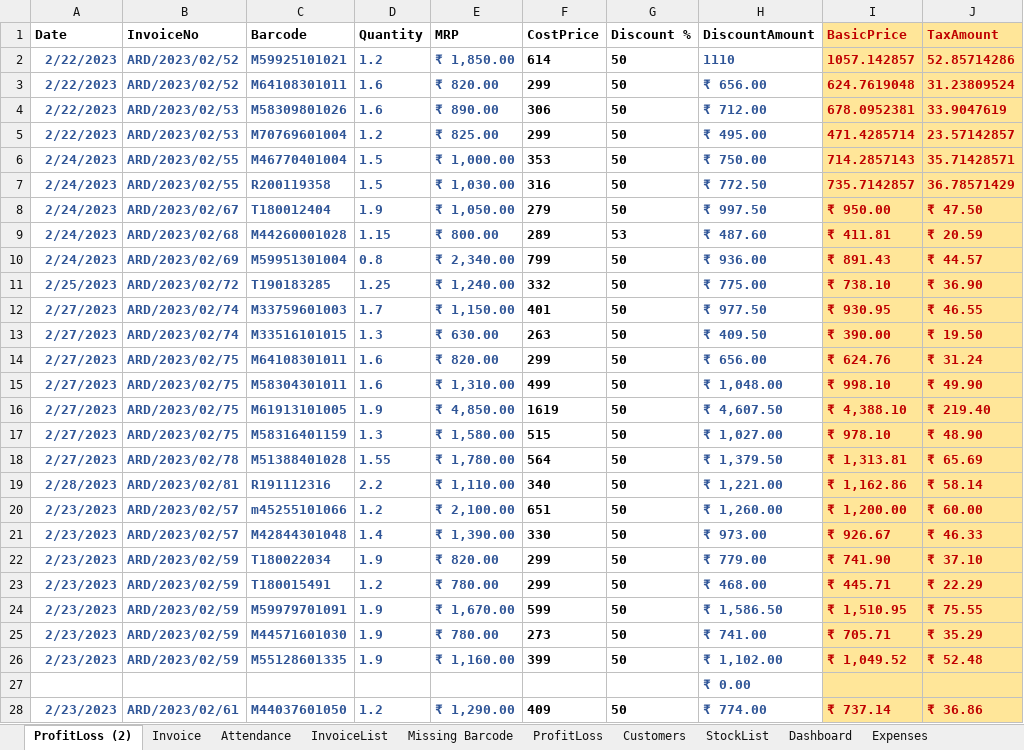
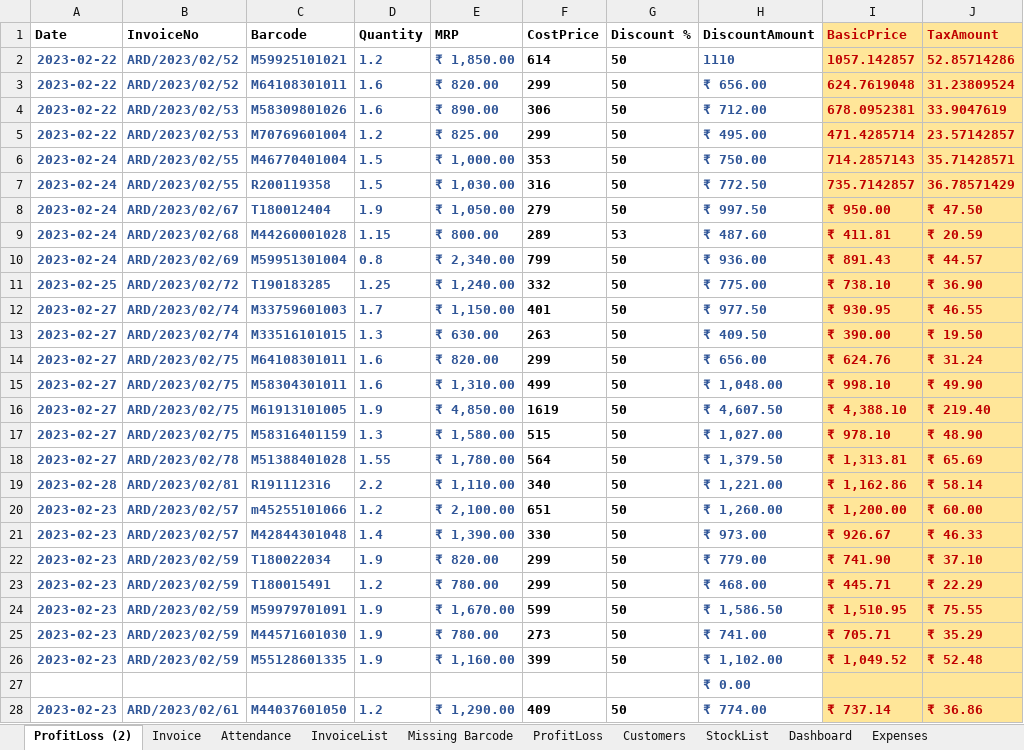
Before and after one commit to amitdumka/AprajitaRetails, an Excel workbook: AprajitaRetails/Server/wwwroot/Data/gstdataUpdated.xlsm, sheet ProfitLoss (2), drawn as a sheet; only a part is shown; values as stored, in another font and other column widths than the file's, no borders; charts and pictures and conditional formats and table styles not drawn; the diff covers the shown part only; the diff names each change by its address in the sheet, - before the commit and + after, or states it on an @@ line.

```diff
--- a/AprajitaRetails/Server/wwwroot/Data/gstdataUpdated.xlsm (sheet ProfitLoss (2))
+++ b/AprajitaRetails/Server/wwwroot/Data/gstdataUpdated.xlsm (sheet ProfitLoss (2))
-A2:A5 (Date): 2/22/2023
+A2:A5 (Date): 2023-02-22
-A6:A10 (Date): 2/24/2023
+A6:A10 (Date): 2023-02-24
-A11 (Date): 2/25/2023
+A11 (Date): 2023-02-25
-A12:A18 (Date): 2/27/2023
+A12:A18 (Date): 2023-02-27
-A19 (Date): 2/28/2023
+A19 (Date): 2023-02-28
-A20:A26 (Date): 2/23/2023
+A20:A26 (Date): 2023-02-23
-A28 (Date): 2/23/2023
+A28 (Date): 2023-02-23
```
Also changed, not shown: 498 edited cells elsewhere in this sheet, sheet Attendance, sheet ProfitLoss, sheet Invoice, sheet InvoiceList, hidden cells, charts or pictures, 2 other files.
